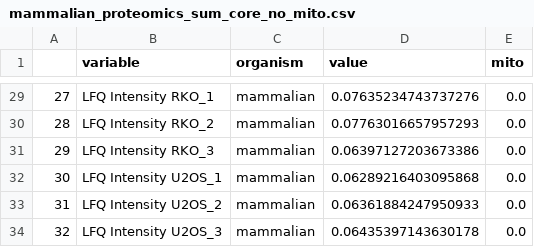
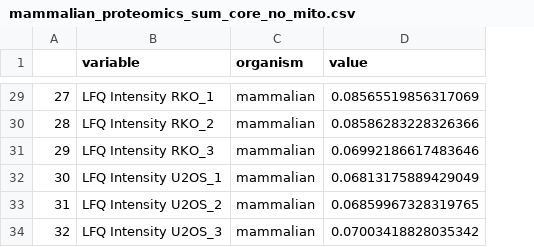
Before and after one commit to DenisTitovLab/WarburgEffectModel, a CSV file: Data/mammalian_proteomics_sum_core_no_mito.csv, drawn as a sheet; only a part is shown, gaps mark what is left out; the diff covers the shown part only; the diff names each change by its address in the sheet, - before the commit and + after, or states it on an @@ line.

```diff
--- a/Data/mammalian_proteomics_sum_core_no_mito.csv
+++ b/Data/mammalian_proteomics_sum_core_no_mito.csv
-column E (mito), rows 29-34: all 0.0
-D29 (value): 0.07635234743737276
+D29 (value): 0.08565519856317069
-D30 (value): 0.07763016657957293
+D30 (value): 0.08586283228326366
-D31 (value): 0.06397127203673386
+D31 (value): 0.06992186617483646
-D32 (value): 0.06289216403095868
+D32 (value): 0.06813175889429049
-D33 (value): 0.06361884247950933
+D33 (value): 0.06859967328319765
-D34 (value): 0.06435397143630178
+D34 (value): 0.07003418828035342
```
Also changed, not shown: 27 edited cells elsewhere in this file, Data/ecoli_cellular_rates.csv, Data/yeast_proteomics_sum_total.csv, 29 other files.
